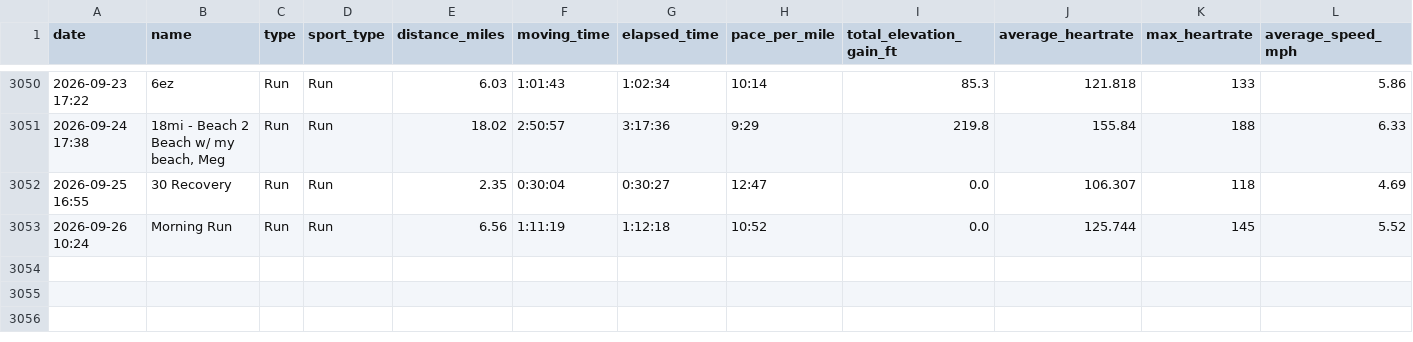
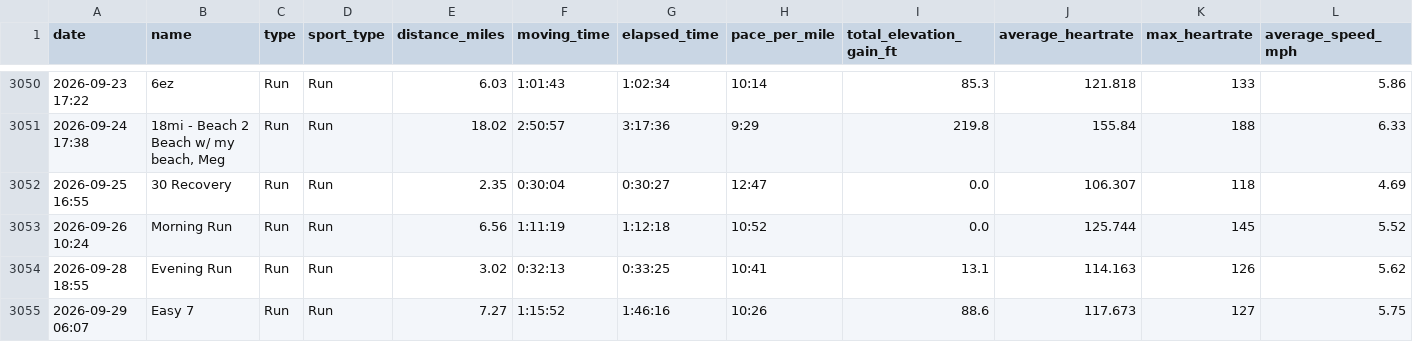
Before and after one commit to kdaliva/chicago-marathon-2026-db, a CSV file: strava_activities.csv, drawn as a sheet; only a part is shown, gaps mark what is left out; rows hold the shown columns only; the diff names each change by its address in the sheet, - before the commit and + after, or states it on an @@ line.

```diff
--- a/strava_activities.csv
+++ b/strava_activities.csv
+row 3054: 2026-09-28 18:55 | Evening Run | Run | Run | 3.02 | 0:32:13 | 0:33:25 | 10:41 | 13.1 | 114.163 | 126 | 5.62
+row 3055: 2026-09-29 06:07 | Easy 7 | Run | Run | 7.27 | 1:15:52 | 1:46:16 | 10:26 | 88.6 | 117.673 | 127 | 5.75
```
Also changed, not shown: strava_laps.csv, 1 other file.
